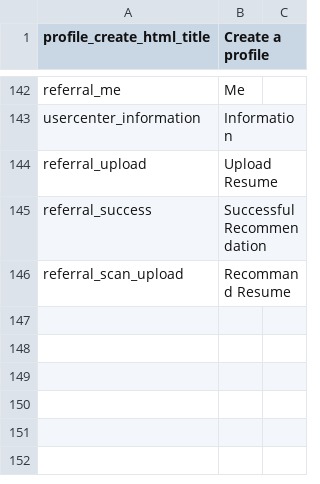
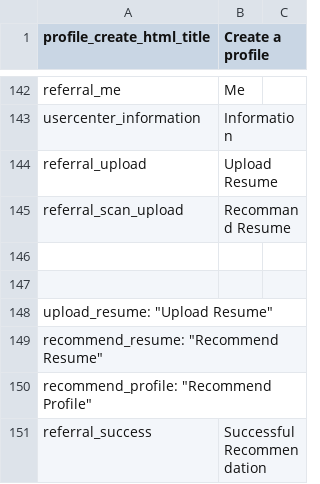
Before and after one commit to kingsallen/wechat, a CSV file: locale/en_US.csv, drawn as a sheet; only a part is shown, gaps mark what is left out.

```diff
--- a/locale/en_US.csv
+++ b/locale/en_US.csv
@@ -144,3 +144,8 @@
 "referral_upload","Upload Resume"
+"referral_scan_upload","Recommand Resume"
+
+
+"upload_resume": "Upload Resume"
+"recommend_resume": "Recommend Resume"
+"recommend_profile": "Recommend Profile"
 "referral_success","Successful Recommendation"
-"referral_scan_upload","Recommand Resume"
```
Also changed, not shown: locale/zh_CN.csv.
